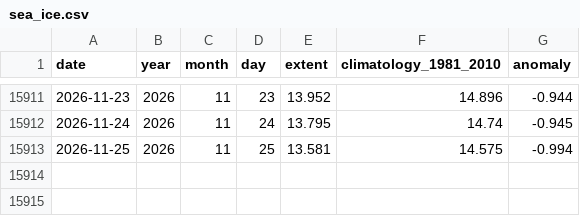
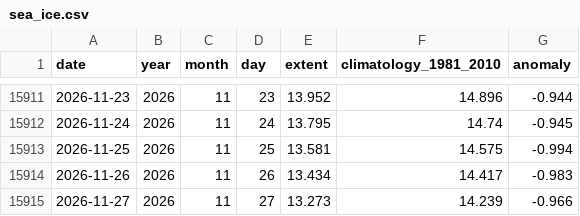
Before and after one commit to mat-tv/climate-ocean-indices, a CSV file: data/sea_ice.csv, drawn as a sheet; only a part is shown, gaps mark what is left out.

```diff
--- a/data/sea_ice.csv
+++ b/data/sea_ice.csv
@@ -15913 +15913,3 @@ date,year,month,day,extent,climatology_1981_2010,anomaly
 2026-11-25,2026,11,25,13.581,14.575,-0.994
+2026-11-26,2026,11,26,13.434,14.417,-0.983
+2026-11-27,2026,11,27,13.273,14.239,-0.966
```
Also changed, not shown: data/mjo.csv, 16 other files.
